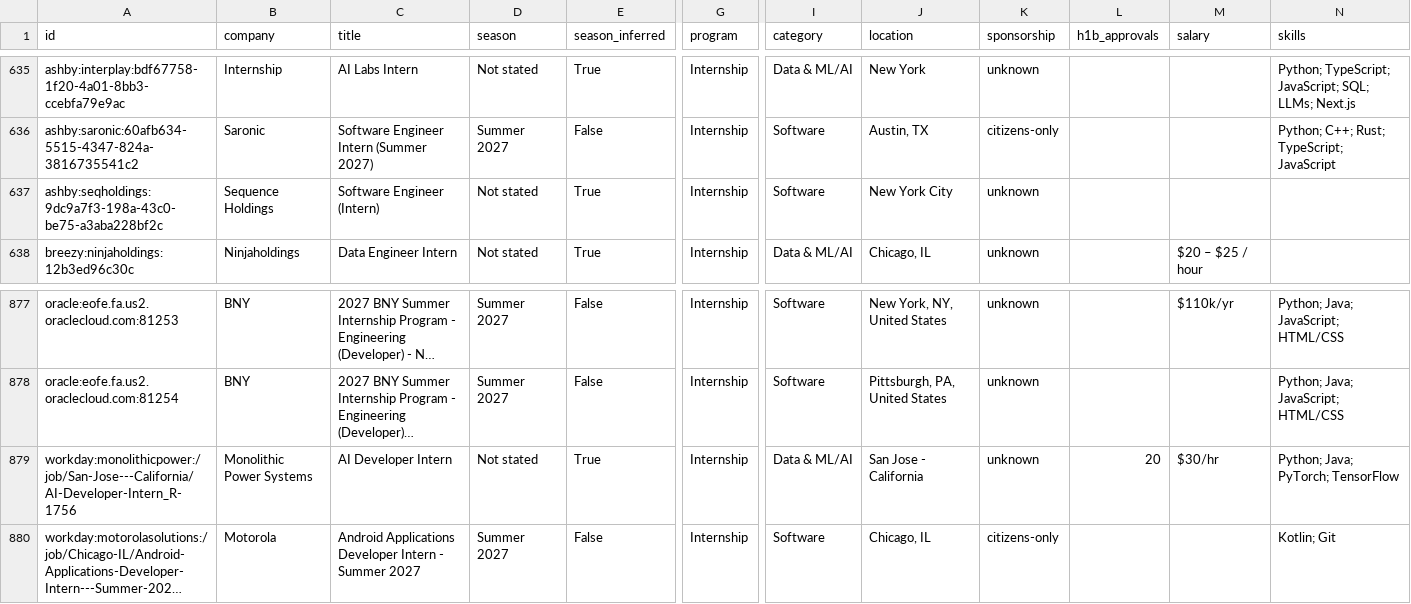
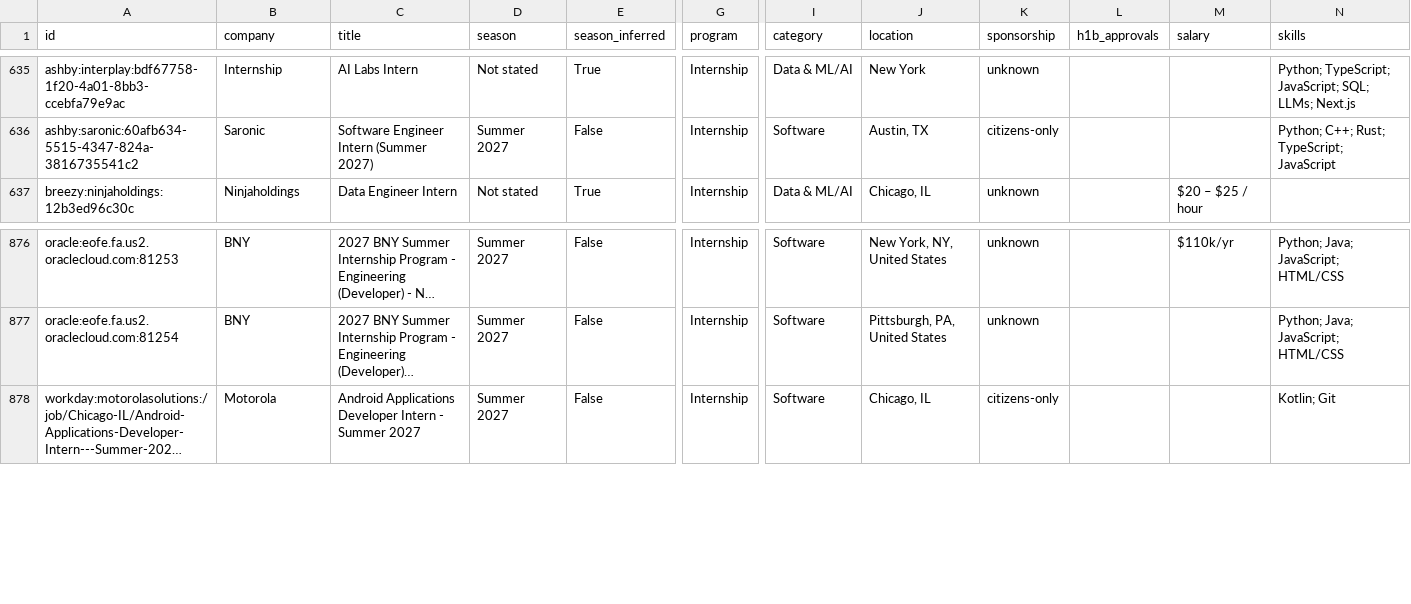
Before and after one commit to EthanChen5291/internship-alerts, a CSV file: data/internships.csv, drawn as a sheet; only a part is shown, gaps mark what is left out; long unchanged cells end in …; rows hold the shown columns only; the diff names each change by its address in the sheet, - before the commit and + after, or states it on an @@ line.

```diff
--- a/data/internships.csv
+++ b/data/internships.csv
-row 637: ashby:seqholdings:9dc9a7f3-198a-43c0-be75-a3aba228bf2c | Sequence Holdings | Software Engineer (Intern) | Not stated | True | Internship | Software | New York City | unknown
-row 879: workday:monolithicpower:/job/San-Jose---California/AI-Developer-Intern_R-1756 | Monolithic Power Systems | AI Developer Intern | Not stated | True | Internship | Data & ML/AI | San Jose - California | unknown | 20 | $30/hr | Python; Java; PyTorch; TensorFlow
```
Also changed, not shown: docs/internships.csv, 12 other files.
